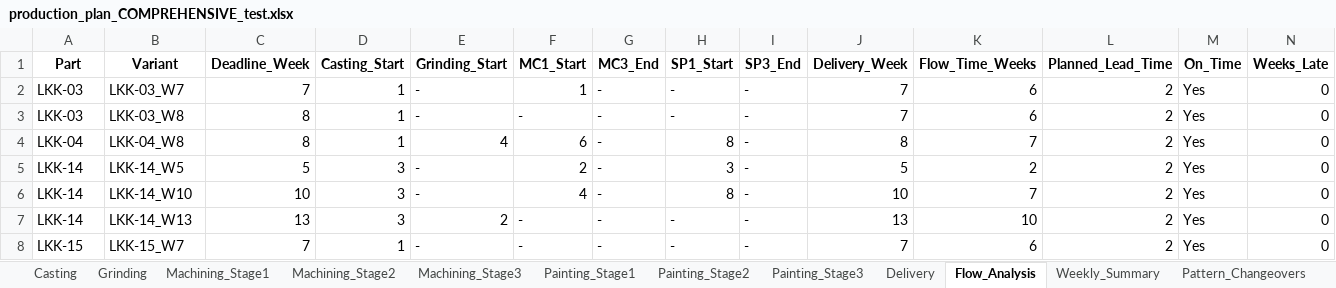
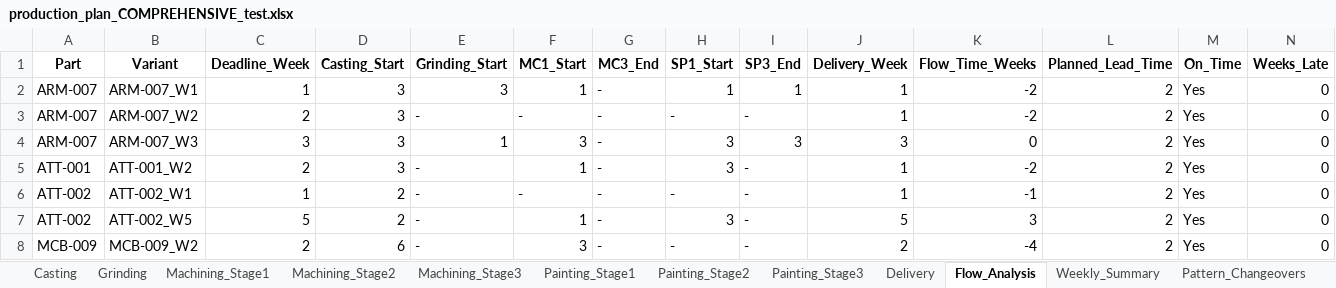
Before and after one commit to Monishkumarvr/PP-C, an Excel workbook: production_plan_COMPREHENSIVE_test.xlsx, sheet Flow_Analysis, drawn as a sheet; only a part is shown; values as stored, in another font and other column widths than the file's, no borders; removed rows and columns are numbered as before the commit, all else as after; the diff covers the shown part only; the diff names each change by its address in the sheet, - before the commit and + after, or states it on an @@ line.

```diff
--- a/production_plan_COMPREHENSIVE_test.xlsx (sheet Flow_Analysis)
+++ b/production_plan_COMPREHENSIVE_test.xlsx (sheet Flow_Analysis)
+row 2: ARM-007 | ARM-007_W1 | 1 | 3 | 3 | 1 | - | 1 | 1 | 1 | -2 | 2 | Yes | 0
-A3 (Part): LKK-03
+A3 (Part): ARM-007
-B3 (Variant): LKK-03_W7
+B3 (Variant): ARM-007_W2
-C3 (Deadline_Week): 7
+C3 (Deadline_Week): 2
-D3 (Casting_Start): 1
+D3 (Casting_Start): 3
-F3 (MC1_Start): 1
+F3 (MC1_Start): -
-J3 (Delivery_Week): 7
+J3 (Delivery_Week): 1
-K3 (Flow_Time_Weeks): 6
+K3 (Flow_Time_Weeks): -2
+row 4: ARM-007 | ARM-007_W3 | 3 | 3 | 1 | 3 | - | 3 | 3 | 3 | 0 | 2 | Yes | 0
+row 5: ATT-001 | ATT-001_W2 | 2 | 3 | - | 1 | - | 3 | - | 1 | -2 | 2 | Yes | 0
-A6 (Part): LKK-03
+A6 (Part): ATT-002
-B6 (Variant): LKK-03_W8
+B6 (Variant): ATT-002_W1
-C6 (Deadline_Week): 8
+C6 (Deadline_Week): 1
-D6 (Casting_Start): 1
+D6 (Casting_Start): 2
-J6 (Delivery_Week): 7
+J6 (Delivery_Week): 1
-K6 (Flow_Time_Weeks): 6
+K6 (Flow_Time_Weeks): -1
-row 4: LKK-04 | LKK-04_W8 | 8 | 1 | 4 | 6 | - | 8 | - | 8 | 7 | 2 | Yes | 0
-A7 (Part): LKK-14
+A7 (Part): ATT-002
-B7 (Variant): LKK-14_W5
+B7 (Variant): ATT-002_W5
-D7 (Casting_Start): 3
+D7 (Casting_Start): 2
-F7 (MC1_Start): 2
+F7 (MC1_Start): 1
-K7 (Flow_Time_Weeks): 2
+K7 (Flow_Time_Weeks): 3
-row 6: LKK-14 | LKK-14_W10 | 10 | 3 | - | 4 | - | 8 | - | 10 | 7 | 2 | Yes | 0
-row 7: LKK-14 | LKK-14_W13 | 13 | 3 | 2 | - | - | - | - | 13 | 10 | 2 | Yes | 0
-A8 (Part): LKK-15
+A8 (Part): MCB-009
-B8 (Variant): LKK-15_W7
+B8 (Variant): MCB-009_W2
-C8 (Deadline_Week): 7
+C8 (Deadline_Week): 2
-D8 (Casting_Start): 1
+D8 (Casting_Start): 6
-F8 (MC1_Start): -
+F8 (MC1_Start): 3
-J8 (Delivery_Week): 7
+J8 (Delivery_Week): 2
-K8 (Flow_Time_Weeks): 6
+K8 (Flow_Time_Weeks): -4
```
Also changed, not shown: 42 added rows, 29 removed rows and 168 edited cells elsewhere in this sheet, sheet Part_Daily_Schedule, sheet Shipment_Allocation, sheet Order_Fulfillment, sheet Shipment_Schedule, sheet Delivery, sheet Daily_Schedule, 20 more sheets, other sheet tabs, production_plan_EXECUTIVE_test.xlsx.
